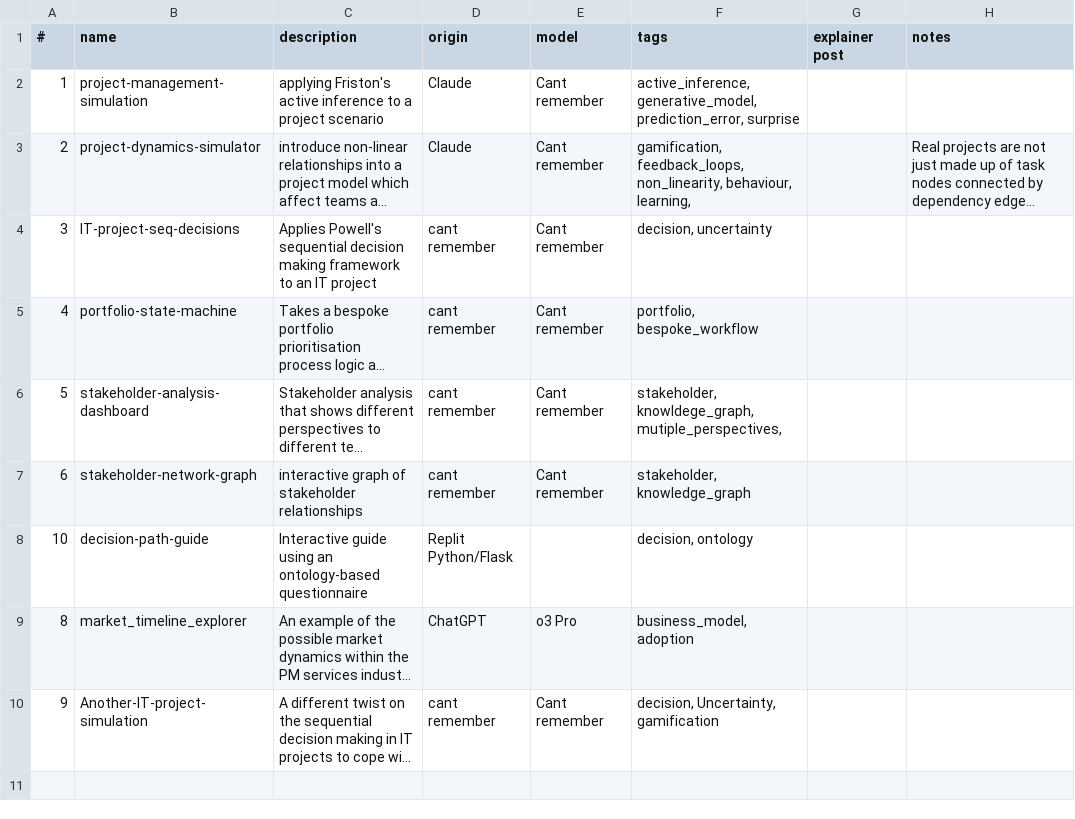
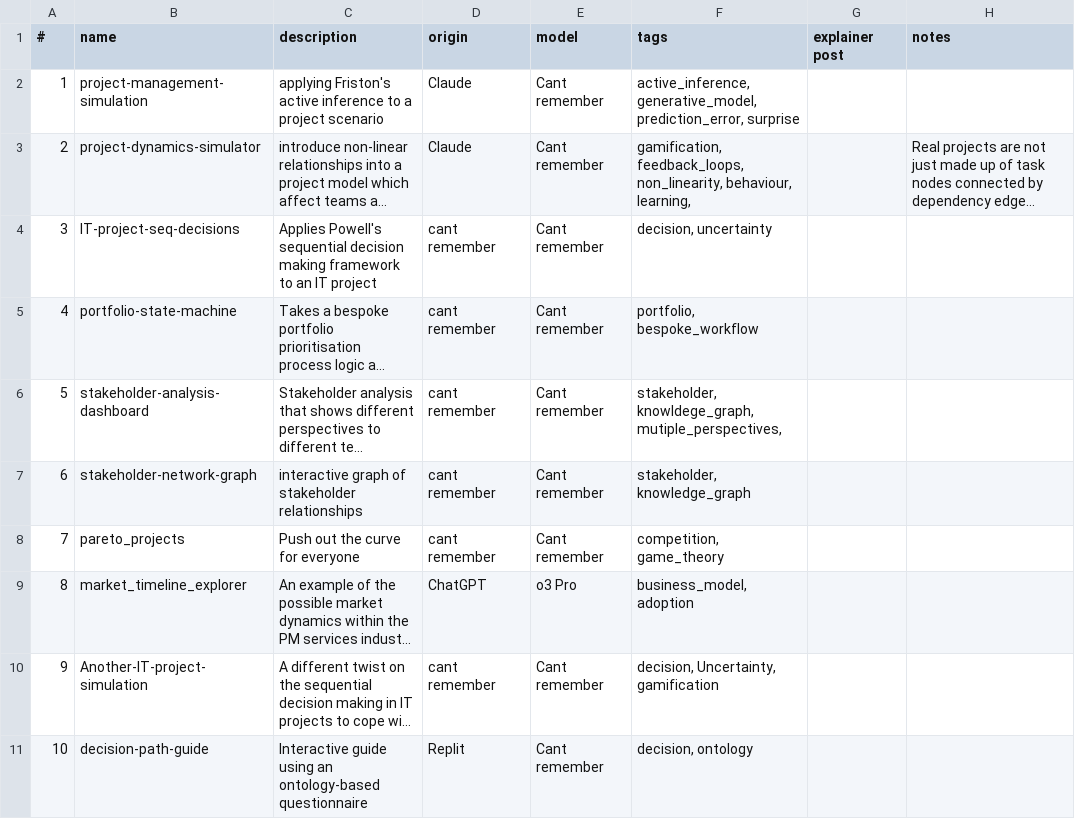
Before and after one commit to lawrencerowland/React_proj-apps, a CSV file: app-index.csv, drawn as a sheet; long unchanged cells end in …; removed rows and columns are numbered as before the commit, all else as after; the diff names each change by its address in the sheet, - before the commit and + after, or states it on an @@ line.

```diff
--- a/app-index.csv
+++ b/app-index.csv
-row 8: 10 | decision-path-guide | Interactive guide using an ontology-based questionnaire | Replit Python/Flask |  | decision, ontology
+row 8: 7 | pareto_projects | Push out the curve for everyone | cant remember | Cant remember | competition, game_theory
+row 11: 10 | decision-path-guide | Interactive guide using an ontology-based questionnaire | Replit | Cant remember | decision, ontology
```
Also changed, not shown: 1 other file.
